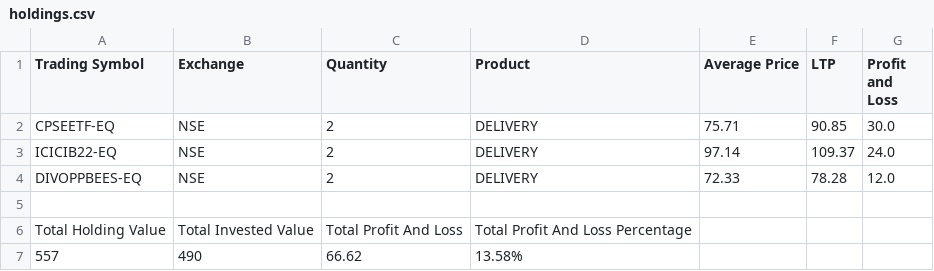
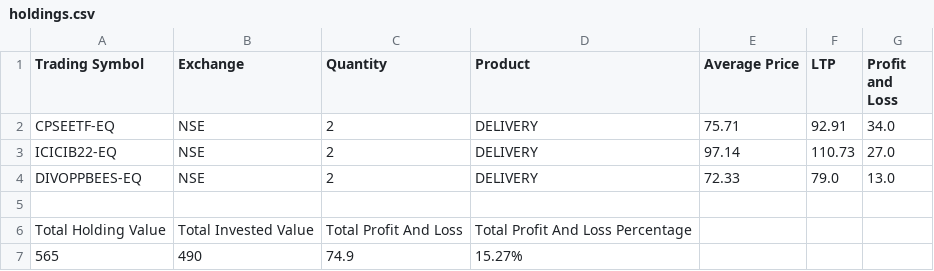
Before and after one commit to Surya86899/AngelOne, a CSV file: holdings.csv, drawn as a sheet.

```diff
--- a/holdings.csv
+++ b/holdings.csv
@@ -1,7 +1,7 @@
 Trading Symbol,Exchange,Quantity,Product,Average Price,LTP,Profit and Loss
-CPSEETF-EQ,NSE,2,DELIVERY,75.71,90.85,30.0
-ICICIB22-EQ,NSE,2,DELIVERY,97.14,109.37,24.0
-DIVOPPBEES-EQ,NSE,2,DELIVERY,72.33,78.28,12.0
+CPSEETF-EQ,NSE,2,DELIVERY,75.71,92.91,34.0
+ICICIB22-EQ,NSE,2,DELIVERY,97.14,110.73,27.0
+DIVOPPBEES-EQ,NSE,2,DELIVERY,72.33,79.0,13.0
 
 Total Holding Value,Total Invested Value,Total Profit And Loss,Total Profit And Loss Percentage
-557,490,66.62,13.58%
+565,490,74.9,15.27%
```
Also changed, not shown: 38 other files.
